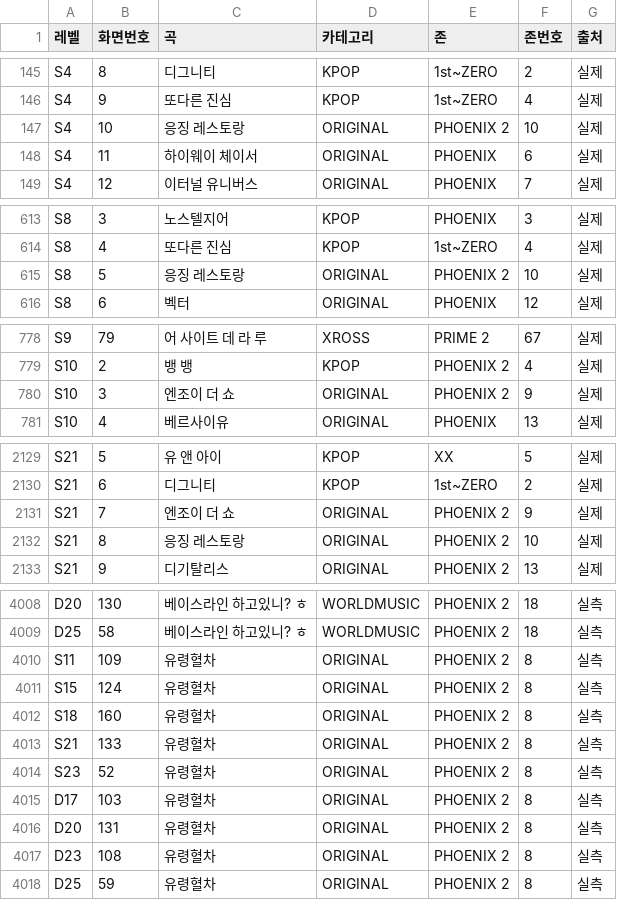
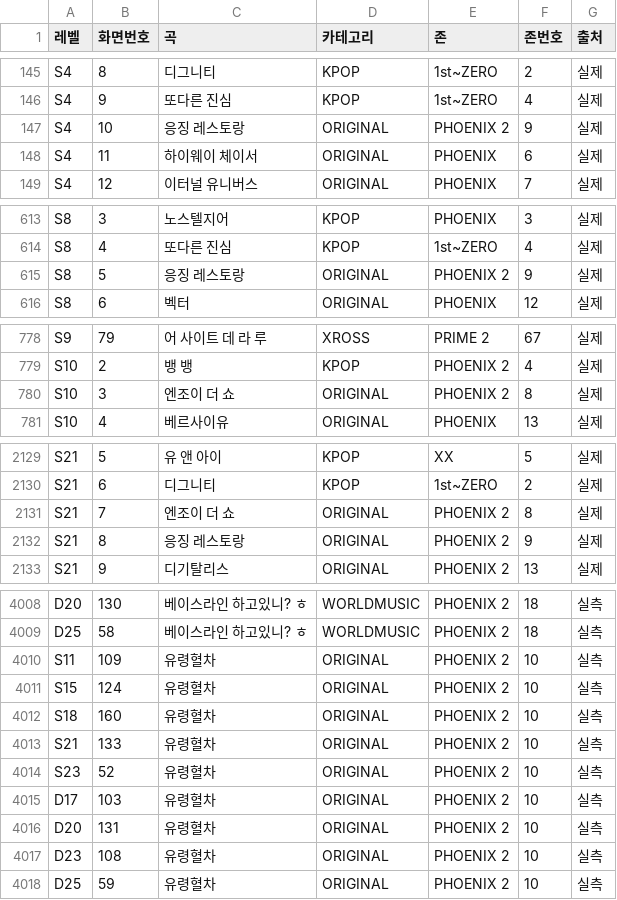
Before and after one commit to khal1234/piu-song-order, a CSV file: data/level_zone_order.csv, drawn as a sheet; only a part is shown, gaps mark what is left out; the diff covers the shown part only.

```diff
--- a/data/level_zone_order.csv
+++ b/data/level_zone_order.csv
@@ -146,3 +146,3 @@ S4,8,디그니티,KPOP,1st~ZERO,2,실제
 S4,9,또다른 진심,KPOP,1st~ZERO,4,실제
-S4,10,응징 레스토랑,ORIGINAL,PHOENIX 2,10,실제
+S4,10,응징 레스토랑,ORIGINAL,PHOENIX 2,9,실제
 S4,11,하이웨이 체이서,ORIGINAL,PHOENIX,6,실제
@@ -614,3 +614,3 @@ S8,3,노스텔지어,KPOP,PHOENIX,3,실제
 S8,4,또다른 진심,KPOP,1st~ZERO,4,실제
-S8,5,응징 레스토랑,ORIGINAL,PHOENIX 2,10,실제
+S8,5,응징 레스토랑,ORIGINAL,PHOENIX 2,9,실제
 S8,6,벡터,ORIGINAL,PHOENIX,12,실제
@@ -779,3 +779,3 @@ S9,79,어 사이트 데 라 루,XROSS,PRIME 2,67,실제
 S10,2,뱅 뱅,KPOP,PHOENIX 2,4,실제
-S10,3,엔조이 더 쇼,ORIGINAL,PHOENIX 2,9,실제
+S10,3,엔조이 더 쇼,ORIGINAL,PHOENIX 2,8,실제
 S10,4,베르사이유,ORIGINAL,PHOENIX,13,실제
@@ -2130,4 +2130,4 @@ S21,5,유 앤 아이,KPOP,XX,5,실제
 S21,6,디그니티,KPOP,1st~ZERO,2,실제
-S21,7,엔조이 더 쇼,ORIGINAL,PHOENIX 2,9,실제
-S21,8,응징 레스토랑,ORIGINAL,PHOENIX 2,10,실제
+S21,7,엔조이 더 쇼,ORIGINAL,PHOENIX 2,8,실제
+S21,8,응징 레스토랑,ORIGINAL,PHOENIX 2,9,실제
 S21,9,디기탈리스,ORIGINAL,PHOENIX 2,13,실제
@@ -4009,10 +4009,10 @@ D20,130,베이스라인 하고있니? ㅎ,WORLDMUSIC,PHOENIX 2,18,실측
 D25,58,베이스라인 하고있니? ㅎ,WORLDMUSIC,PHOENIX 2,18,실측
-S11,109,유령혈차,ORIGINAL,PHOENIX 2,8,실측
-S15,124,유령혈차,ORIGINAL,PHOENIX 2,8,실측
-S18,160,유령혈차,ORIGINAL,PHOENIX 2,8,실측
-S21,133,유령혈차,ORIGINAL,PHOENIX 2,8,실측
-S23,52,유령혈차,ORIGINAL,PHOENIX 2,8,실측
-D17,103,유령혈차,ORIGINAL,PHOENIX 2,8,실측
-D20,131,유령혈차,ORIGINAL,PHOENIX 2,8,실측
-D23,108,유령혈차,ORIGINAL,PHOENIX 2,8,실측
-D25,59,유령혈차,ORIGINAL,PHOENIX 2,8,실측
+S11,109,유령혈차,ORIGINAL,PHOENIX 2,10,실측
+S15,124,유령혈차,ORIGINAL,PHOENIX 2,10,실측
+S18,160,유령혈차,ORIGINAL,PHOENIX 2,10,실측
+S21,133,유령혈차,ORIGINAL,PHOENIX 2,10,실측
+S23,52,유령혈차,ORIGINAL,PHOENIX 2,10,실측
+D17,103,유령혈차,ORIGINAL,PHOENIX 2,10,실측
+D20,131,유령혈차,ORIGINAL,PHOENIX 2,10,실측
+D23,108,유령혈차,ORIGINAL,PHOENIX 2,10,실측
+D25,59,유령혈차,ORIGINAL,PHOENIX 2,10,실측
```
Also changed, not shown: 10 edited cells elsewhere in this file, data/series_zone_order.csv, 1 other file.
